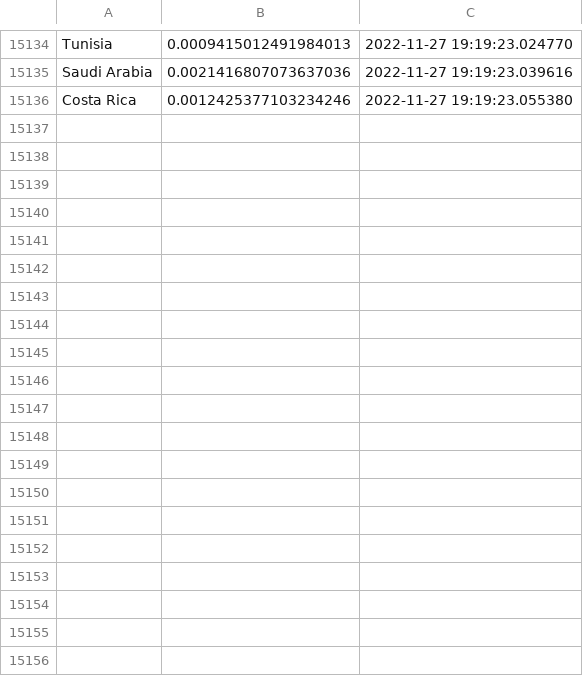
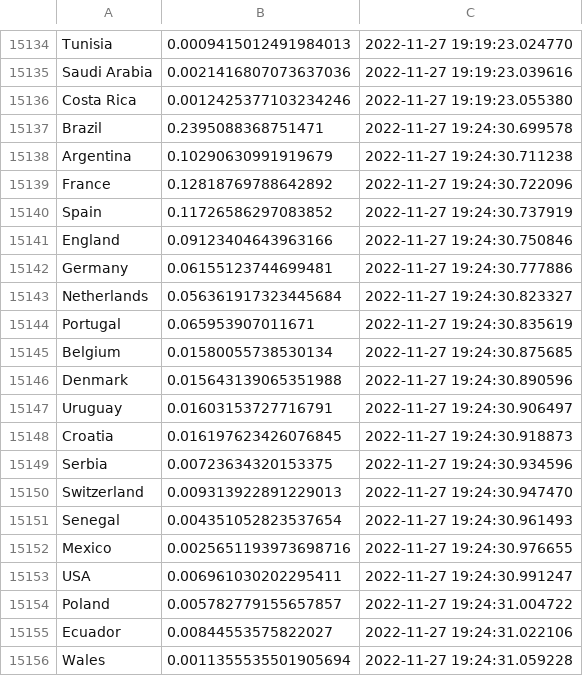
Before and after one commit to ajhillman-ddj/003-world_cup_odds, a CSV file: outputsUpdated.csv, drawn as a sheet; only a part is shown, gaps mark what is left out; the diff covers the shown part only; the diff names each change by its address in the sheet, - before the commit and + after, or states it on an @@ line.

```diff
--- a/outputsUpdated.csv
+++ b/outputsUpdated.csv
+row 15137: Brazil | 0.2395088368751471 | 2022-11-27 19:24:30.699578
+row 15138: Argentina | 0.10290630991919679 | 2022-11-27 19:24:30.711238
+row 15139: France | 0.12818769788642892 | 2022-11-27 19:24:30.722096
+row 15140: Spain | 0.11726586297083852 | 2022-11-27 19:24:30.737919
+row 15141: England | 0.09123404643963166 | 2022-11-27 19:24:30.750846
+row 15142: Germany | 0.06155123744699481 | 2022-11-27 19:24:30.777886
+row 15143: Netherlands | 0.056361917323445684 | 2022-11-27 19:24:30.823327
+row 15144: Portugal | 0.065953907011671 | 2022-11-27 19:24:30.835619
+row 15145: Belgium | 0.01580055738530134 | 2022-11-27 19:24:30.875685
+row 15146: Denmark | 0.015643139065351988 | 2022-11-27 19:24:30.890596
+row 15147: Uruguay | 0.01603153727716791 | 2022-11-27 19:24:30.906497
+row 15148: Croatia | 0.016197623426076845 | 2022-11-27 19:24:30.918873
+row 15149: Serbia | 0.00723634320153375 | 2022-11-27 19:24:30.934596
+row 15150: Switzerland | 0.009313922891229013 | 2022-11-27 19:24:30.947470
+row 15151: Senegal | 0.004351052823537654 | 2022-11-27 19:24:30.961493
+row 15152: Mexico | 0.0025651193973698716 | 2022-11-27 19:24:30.976655
+row 15153: USA | 0.006961030202295411 | 2022-11-27 19:24:30.991247
+row 15154: Poland | 0.005782779155657857 | 2022-11-27 19:24:31.004722
+row 15155: Ecuador | 0.00844553575822027 | 2022-11-27 19:24:31.022106
+row 15156: Wales | 0.0011355535501905694 | 2022-11-27 19:24:31.059228
```
Also changed, not shown: 12 added rows elsewhere in this file.
